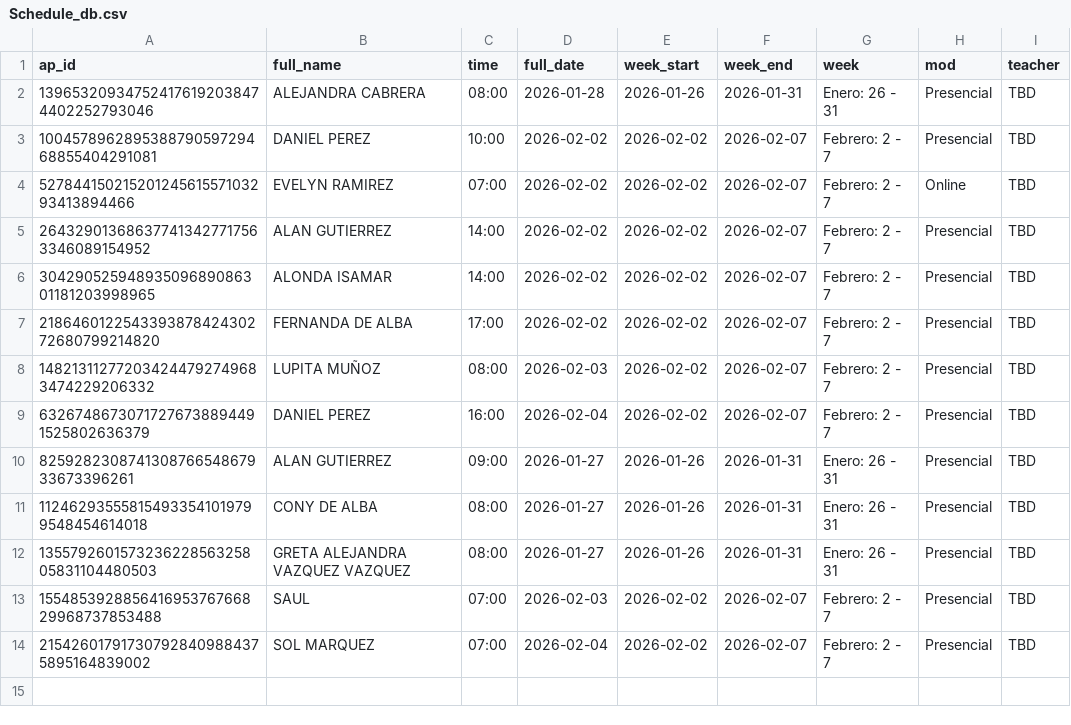
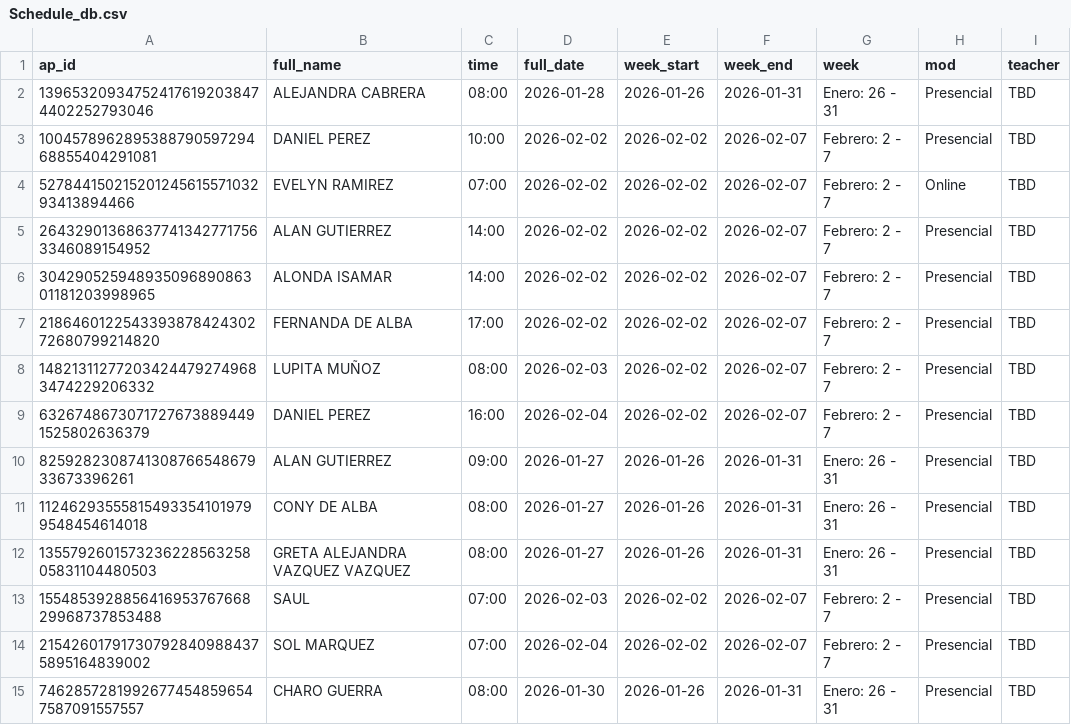
Before and after one commit to JorgeRito/english-chat-class, a CSV file: backend/Schedule_db.csv, drawn as a sheet.

```diff
--- a/backend/Schedule_db.csv
+++ b/backend/Schedule_db.csv
@@ -14 +14,2 @@ ap_id,full_name,time,full_date,week_start,week_end,week,mod,teacher
 215426017917307928409884375895164839002,SOL MARQUEZ,07:00,2026-02-04,2026-02-02,2026-02-07,Febrero: 2 - 7,Presencial,TBD
+74628572819926774548596547587091557557,CHARO GUERRA,08:00,2026-01-30,2026-01-26,2026-01-31,Enero: 26 - 31,Presencial,TBD
```
Also changed, not shown: 2 other files.
